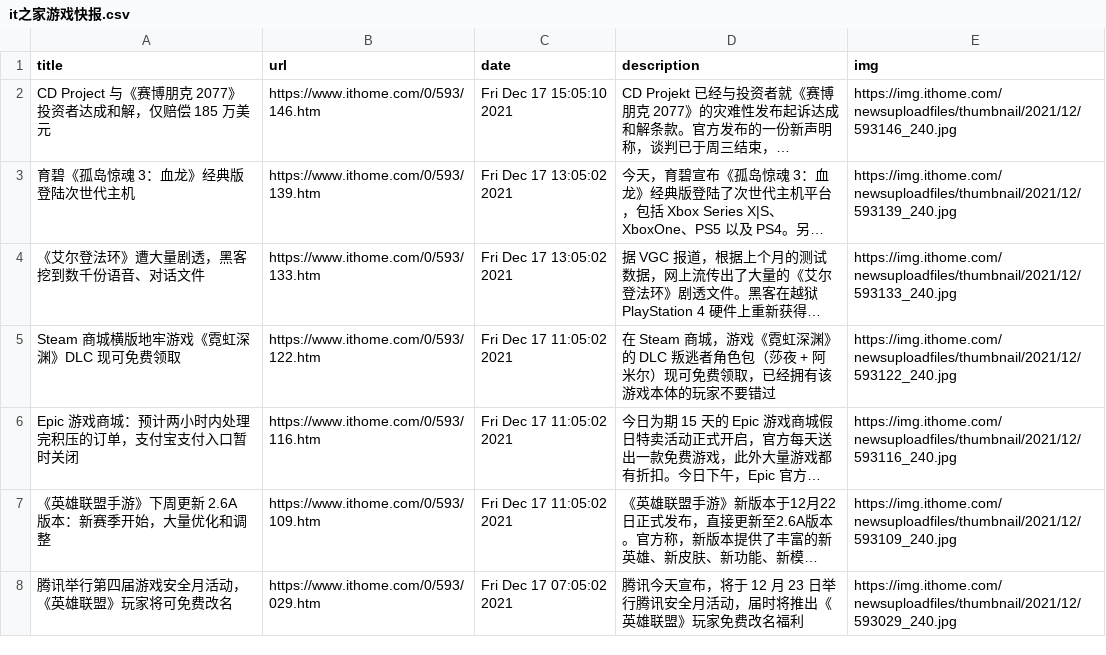
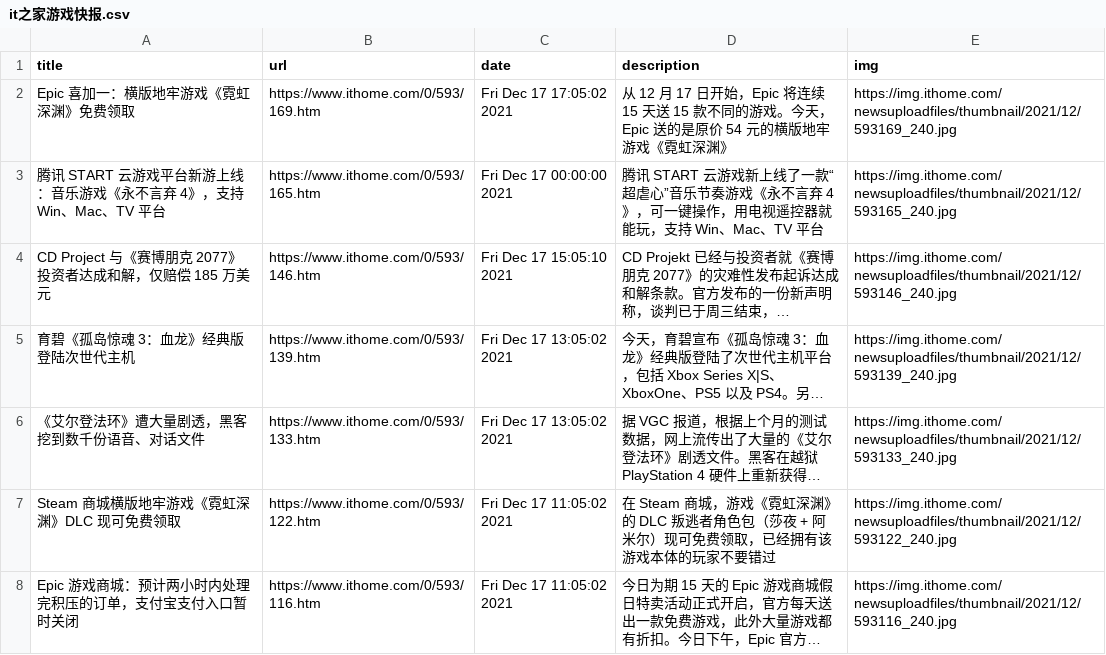
Before and after one commit to c-chen0902/rss, a CSV file: it之家游戏快报.csv, drawn as a sheet; only a part is shown; the shorter side is filled out with more unchanged rows; long unchanged cells end in …; the diff names each change by its address in the sheet, - before the commit and + after, or states it on an @@ line.

```diff
--- a/it之家游戏快报.csv
+++ b/it之家游戏快报.csv
+row 2: Epic 喜加一：横版地牢游戏《霓虹深渊》免费领取 | https://www.ithome.com/0/593/169.htm | Fri Dec 17 17:05:02 2021 | 从 12 月 17 日开始，Epic 将连续 15 天送 15 款不同的游戏。今天， Epic 送的是原价 54 元的横版地牢游戏《霓虹深渊》 | https://img.ithome.com/newsuploadfiles/thumbnail/2021/12/593169_240.jpg
+row 3: 腾讯 START 云游戏平台新游上线：音乐游戏《永不言弃 4》，支持 Win、Mac、TV 平台 | https://www.ithome.com/0/593/165.htm | Fri Dec 17 00:00:00 2021 | 腾讯 START 云游戏新上线了一款“超虐心”音乐节奏游戏《永不言弃 4》，可一键操作，用电视遥控器就能玩，支持 Win、Mac、TV 平台 | https://img.ithome.com/newsuploadfiles/thumbnail/2021/12/593165_240.jpg
```
Also changed, not shown: geek_dload.csv, 26 other files.
